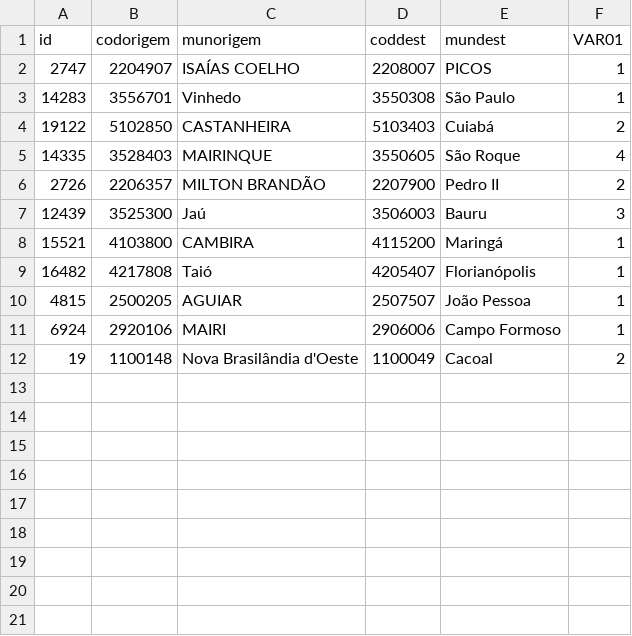
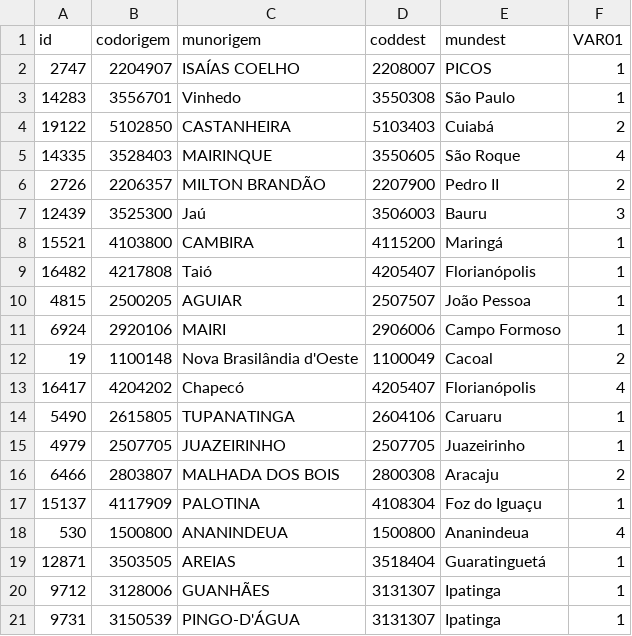
Before and after one commit to EDAII/List7_2018-02-Allan_Filipe, a CSV file: EntradaMenorSubSeq.csv, drawn as a sheet; the diff names each change by its address in the sheet, - before the commit and + after, or states it on an @@ line.

```diff
--- a/EntradaMenorSubSeq.csv
+++ b/EntradaMenorSubSeq.csv
+row 13: 16417 | 4204202 | Chapecó | 4205407 | Florianópolis | 4
+row 14: 5490 | 2615805 | TUPANATINGA | 2604106 | Caruaru | 1
+row 15: 4979 | 2507705 | JUAZEIRINHO | 2507705 | Juazeirinho | 1
+row 16: 6466 | 2803807 | MALHADA DOS BOIS | 2800308 | Aracaju | 2
+row 17: 15137 | 4117909 | PALOTINA | 4108304 | Foz do Iguaçu | 1
+row 18: 530 | 1500800 | ANANINDEUA | 1500800 | Ananindeua | 4
+row 19: 12871 | 3503505 | AREIAS | 3518404 | Guaratinguetá | 1
+row 20: 9712 | 3128006 | GUANHÃES | 3131307 | Ipatinga | 1
+row 21: 9731 | 3150539 | PINGO-D'ÁGUA | 3131307 | Ipatinga | 1
```
Also changed, not shown: 4 other files.
